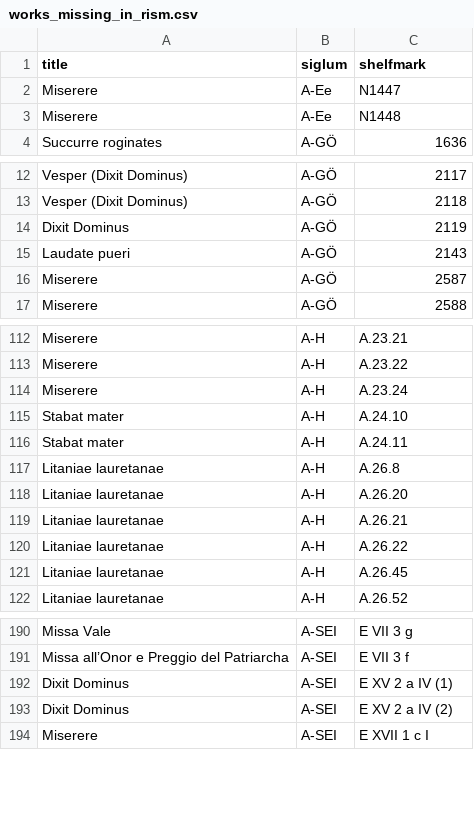
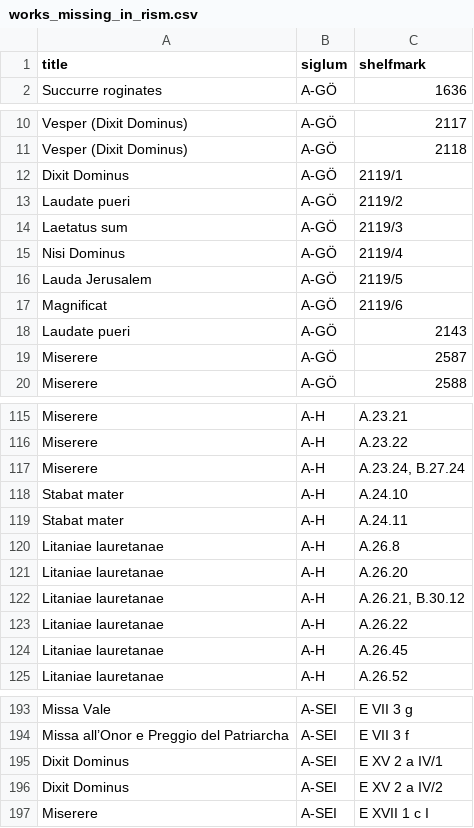
Before and after one commit to edition-esser-skala/tuma-catalogue-of-works, a CSV file: data/works_missing_in_rism.csv, drawn as a sheet; only a part is shown, gaps mark what is left out.

```diff
--- a/data/works_missing_in_rism.csv
+++ b/data/works_missing_in_rism.csv
@@ -1,4 +1,2 @@
 title,siglum,shelfmark
-Miserere,A-Ee,N1447
-Miserere,A-Ee,N1448
 Succurre roginates,A-GÖ,1636
@@ -13,3 +11,8 @@ Vesper (Dixit Dominus),A-GÖ,2117
 Vesper (Dixit Dominus),A-GÖ,2118
-Dixit Dominus,A-GÖ,2119
+Dixit Dominus,A-GÖ,2119/1
+Laudate pueri,A-GÖ,2119/2
+Laetatus sum,A-GÖ,2119/3
+Nisi Dominus,A-GÖ,2119/4
+Lauda Jerusalem,A-GÖ,2119/5
+Magnificat,A-GÖ,2119/6
 Laudate pueri,A-GÖ,2143
@@ -113,3 +116,3 @@ Miserere,A-H,A.23.21
 Miserere,A-H,A.23.22
-Miserere,A-H,A.23.24
+Miserere,A-H,"A.23.24, B.27.24"
 Stabat mater,A-H,A.24.10
@@ -118,3 +121,3 @@ Litaniae lauretanae,A-H,A.26.8
 Litaniae lauretanae,A-H,A.26.20
-Litaniae lauretanae,A-H,A.26.21
+Litaniae lauretanae,A-H,"A.26.21, B.30.12"
 Litaniae lauretanae,A-H,A.26.22
@@ -191,4 +194,4 @@ Missa Vale,A-SEI,E VII 3 g
 Missa all’Onor e Preggio del Patriarcha,A-SEI,E VII 3 f
-Dixit Dominus,A-SEI,E XV 2 a IV (1)
-Dixit Dominus,A-SEI,E XV 2 a IV (2)
+Dixit Dominus,A-SEI,E XV 2 a IV/1
+Dixit Dominus,A-SEI,E XV 2 a IV/2
 Miserere,A-SEI,E XVII 1 c I
```
Also changed, not shown: data/catalogue_works.csv, data/works_in_rism.csv, 43 other files.
